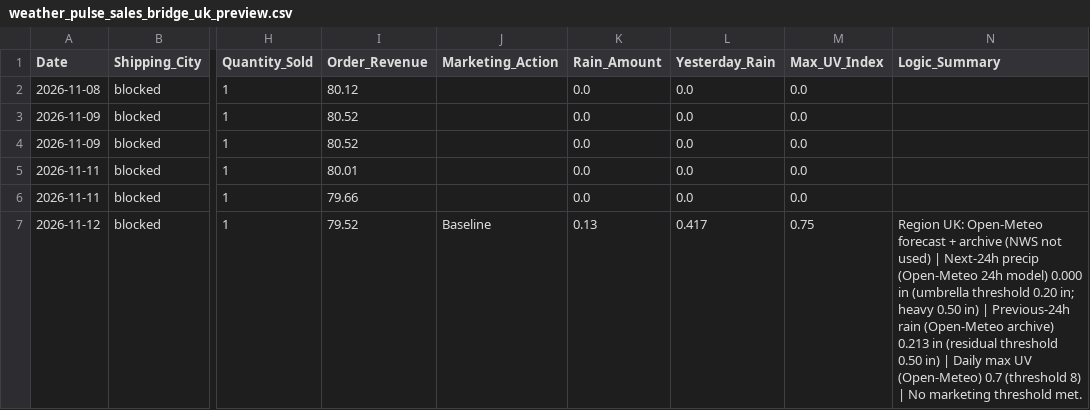
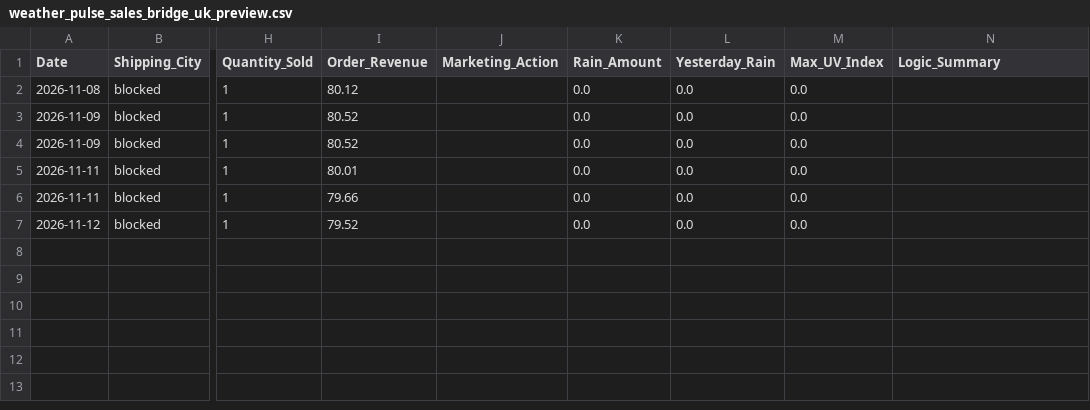
Before and after one commit to WeathermanInc/marketing-weather-engine, a CSV file: data/weather_pulse_sales_bridge_uk_preview.csv, drawn as a sheet; only a part is shown, gaps mark what is left out; the diff names each change by its address in the sheet, - before the commit and + after, or states it on an @@ line.

```diff
--- a/data/weather_pulse_sales_bridge_uk_preview.csv
+++ b/data/weather_pulse_sales_bridge_uk_preview.csv
-J7 (Marketing_Action): Baseline
+J7 (Marketing_Action): (empty)
-K7 (Rain_Amount): 0.13
+K7 (Rain_Amount): 0.0
-L7 (Yesterday_Rain): 0.417
+L7 (Yesterday_Rain): 0.0
-M7 (Max_UV_Index): 0.75
+M7 (Max_UV_Index): 0.0
-N7 (Logic_Summary): Region UK: Open-Meteo forecast + archive (NWS not used) | Next-24h precip (Open-Meteo 24h model) 0.000 in (umbrella threshold 0.20 in; heavy 0.50 in) | Previous-24h rain (Open-Meteo archive) 0.213 in (residual threshold 0.50 in) | Daily max UV (Open-Meteo) 0.7 (threshold 8) | No marketing threshold met.
+N7 (Logic_Summary): (empty)
```
Also changed, not shown: data/weather_pulse_audit_ca_preview.csv, data/weather_pulse_audit_uk_preview.csv, 6 other files.
